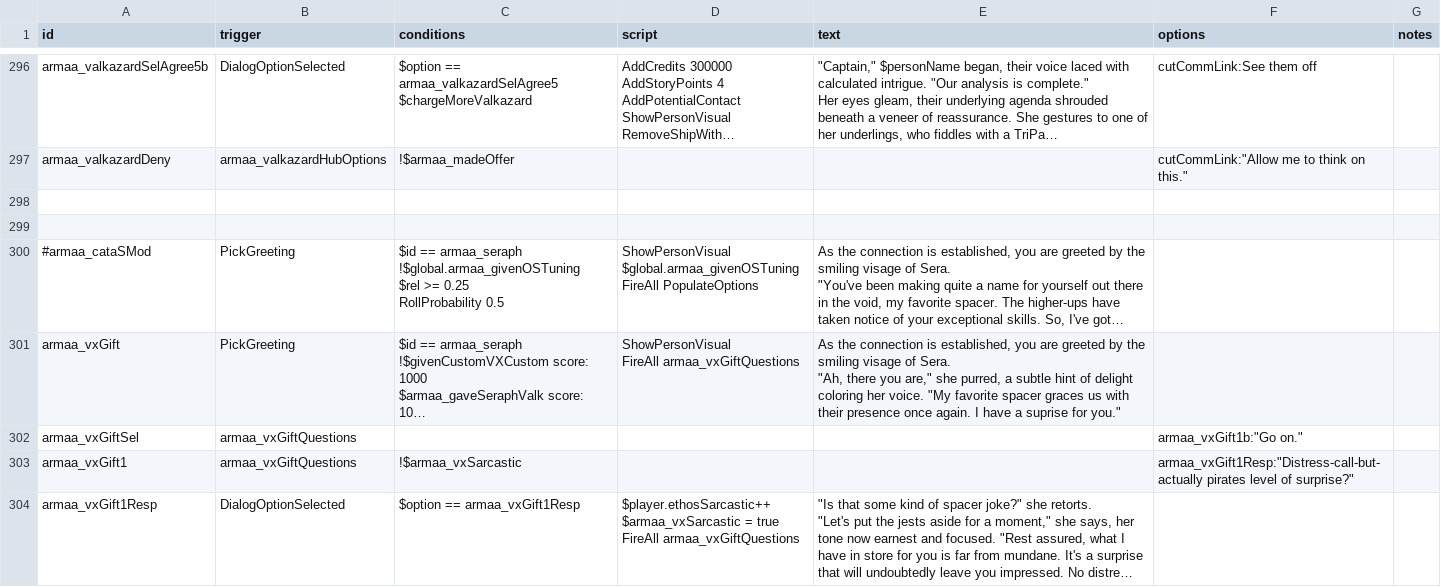
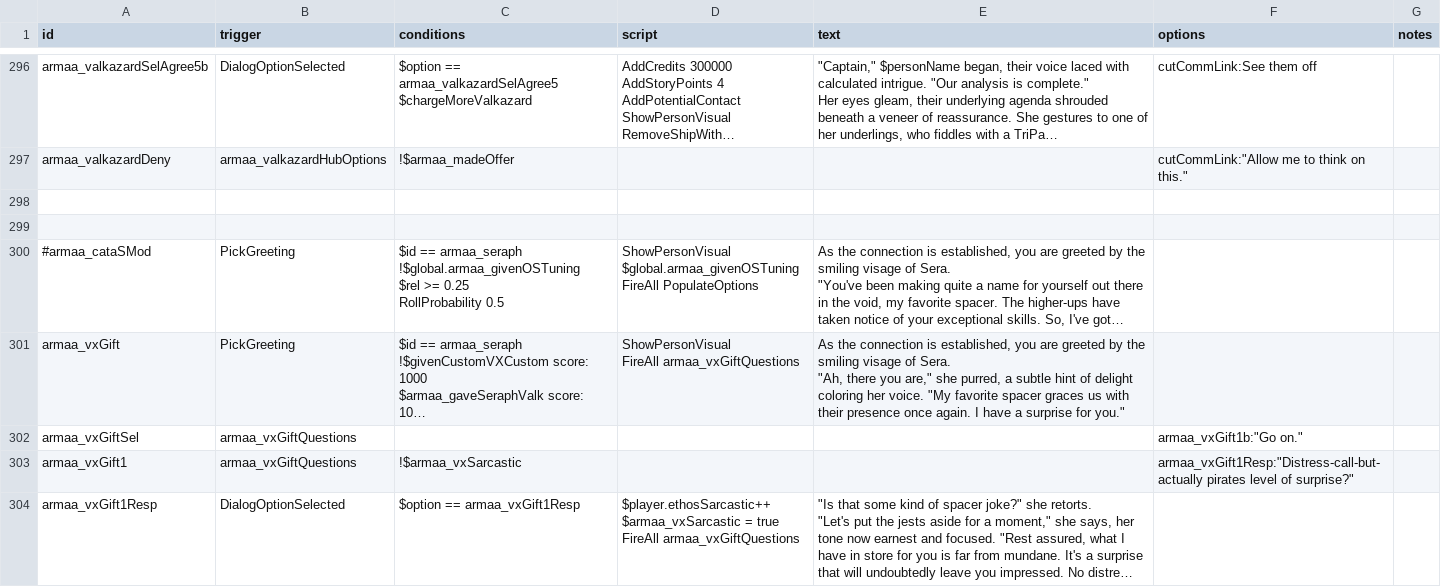
Before and after one commit to gomarz/SS-armaa, a CSV file: data/campaign/rules.csv, drawn as a sheet; only a part is shown, gaps mark what is left out; long unchanged cells end in …; the diff covers the shown part only; the diff names each change by its address in the sheet, - before the commit and + after, or states it on an @@ line.

```diff
--- a/data/campaign/rules.csv
+++ b/data/campaign/rules.csv
-E301 (text): …have a suprise for you."
+E301 (text): …have a surprise for you."
```
Also changed, not shown: 10 edited cells elsewhere in this file, data/hullmods/hull_mods.csv, data/strings/descriptions.csv, 5 other files.
